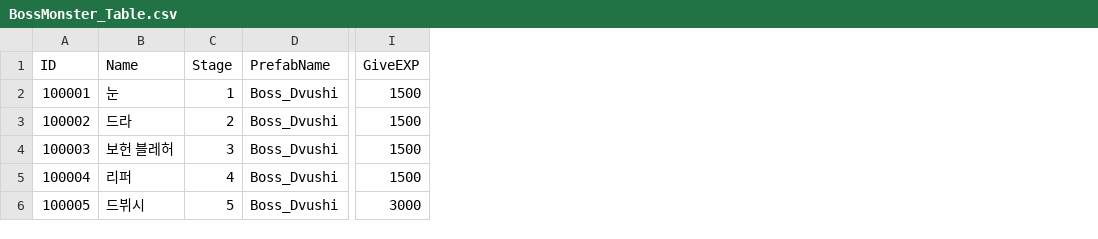
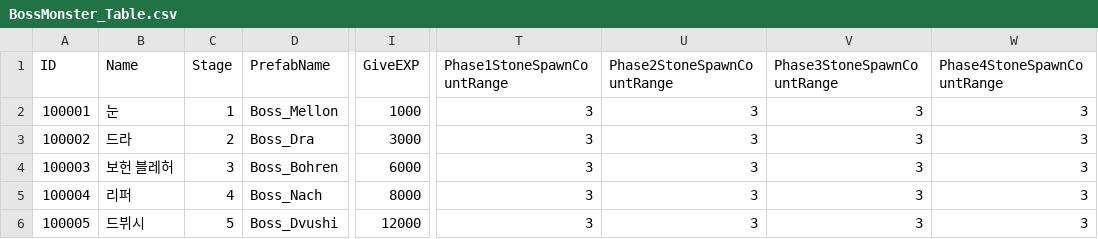
Before and after one commit to kupka05/Project_DR_KHT, a CSV file: Project_DR/Assets/Resources/BossMonster_Table.csv, drawn as a sheet; only a part is shown, gaps mark what is left out; the diff names each change by its address in the sheet, - before the commit and + after, or states it on an @@ line.

```diff
--- a/Project_DR/Assets/Resources/BossMonster_Table.csv
+++ b/Project_DR/Assets/Resources/BossMonster_Table.csv
+column T (Phase1StoneSpawnCountRange), rows 2-6: all 3
+column U (Phase2StoneSpawnCountRange), rows 2-6: all 3
+column V (Phase3StoneSpawnCountRange), rows 2-6: all 3
+column W (Phase4StoneSpawnCountRange), rows 2-6: all 3
-D2 (PrefabName): Boss_Dvushi
+D2 (PrefabName): Boss_Mellon
-I2 (GiveEXP): 1500
+I2 (GiveEXP): 1000
-D3 (PrefabName): Boss_Dvushi
+D3 (PrefabName): Boss_Dra
-I3 (GiveEXP): 1500
+I3 (GiveEXP): 3000
-D4 (PrefabName): Boss_Dvushi
+D4 (PrefabName): Boss_Bohren
-I4 (GiveEXP): 1500
+I4 (GiveEXP): 6000
-D5 (PrefabName): Boss_Dvushi
+D5 (PrefabName): Boss_Nach
-I5 (GiveEXP): 1500
+I5 (GiveEXP): 8000
-I6 (GiveEXP): 3000
+I6 (GiveEXP): 12000
```
Also changed, not shown: Project_DR/Assets/Resources/Bonus_Stat_Table.csv, Project_DR/Assets/Resources/Item_Bomb_Table.csv, 20 other files.
